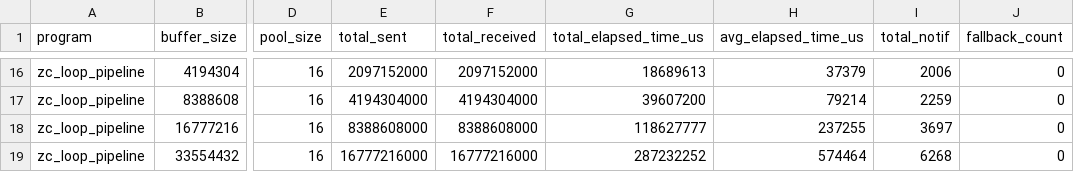
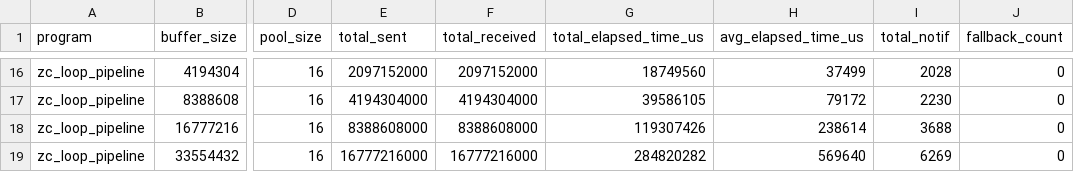
Before and after one commit to arianeri31/tcp_c, a CSV file: results_sizes_zc_comp.csv, drawn as a sheet; only a part is shown, gaps mark what is left out; the diff covers the shown part only; the diff names each change by its address in the sheet, - before the commit and + after, or states it on an @@ line.

```diff
--- a/results_sizes_zc_comp.csv
+++ b/results_sizes_zc_comp.csv
-G16 (total_elapsed_time_us): 18689613
+G16 (total_elapsed_time_us): 18749560
-H16 (avg_elapsed_time_us): 37379
+H16 (avg_elapsed_time_us): 37499
-I16 (total_notif): 2006
+I16 (total_notif): 2028
-G17 (total_elapsed_time_us): 39607200
+G17 (total_elapsed_time_us): 39586105
-H17 (avg_elapsed_time_us): 79214
+H17 (avg_elapsed_time_us): 79172
-I17 (total_notif): 2259
+I17 (total_notif): 2230
-G18 (total_elapsed_time_us): 118627777
+G18 (total_elapsed_time_us): 119307426
-H18 (avg_elapsed_time_us): 237255
+H18 (avg_elapsed_time_us): 238614
-I18 (total_notif): 3697
+I18 (total_notif): 3688
-G19 (total_elapsed_time_us): 287232252
+G19 (total_elapsed_time_us): 284820282
-H19 (avg_elapsed_time_us): 574464
+H19 (avg_elapsed_time_us): 569640
-I19 (total_notif): 6268
+I19 (total_notif): 6269
```
Also changed, not shown: 32 edited cells elsewhere in this file, results_sends_zc_comp.csv, 17 other files.
